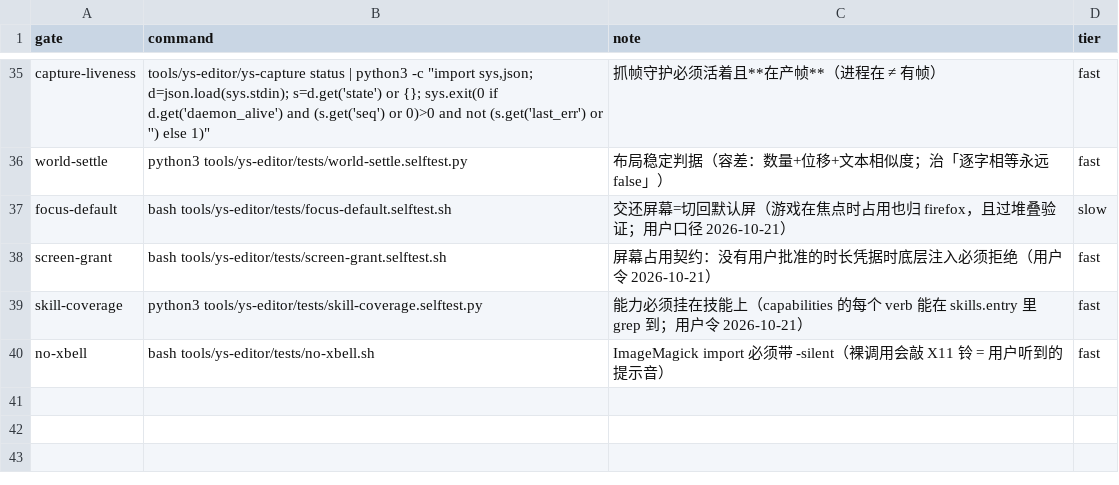
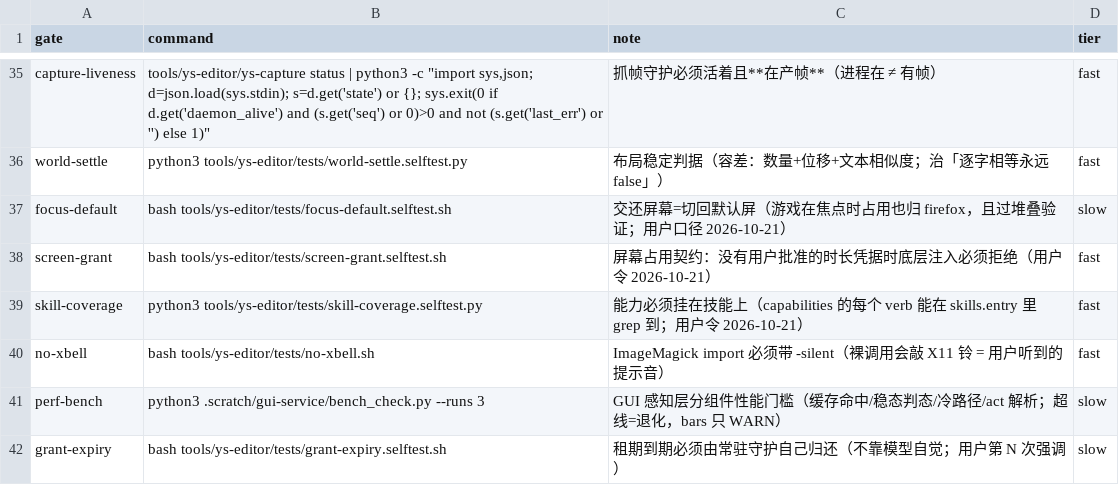
Before and after one commit to TheTouYu/genshin-ts, a TSV file: tools/failure-ledger.gates.tsv, drawn as a sheet; only a part is shown, gaps mark what is left out.

```diff
--- a/tools/failure-ledger.gates.tsv
+++ b/tools/failure-ledger.gates.tsv
@@ -40 +40,3 @@ skill-coverage	python3 tools/ys-editor/tests/skill-coverage.selftest.py	能力
 no-xbell	bash tools/ys-editor/tests/no-xbell.sh	ImageMagick import 必须带 -silent（裸调用会敲 X11 铃 = 用户听到的提示音）	fast
+perf-bench	python3 .scratch/gui-service/bench_check.py --runs 3	GUI 感知层分组件性能门槛（缓存命中/稳态判态/冷路径/act 解析；超线=退化，bars 只 WARN）	slow
+grant-expiry	bash tools/ys-editor/tests/grant-expiry.selftest.sh	租期到期必须由常驻守护自己归还（不靠模型自觉；用户第 N 次强调）	slow
```
Also changed, not shown: docs/maintenance/failure-ledger.tsv, 2 other files.
